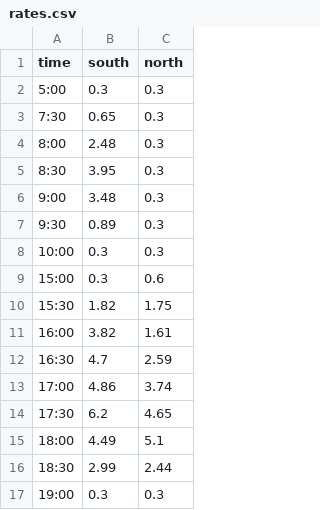
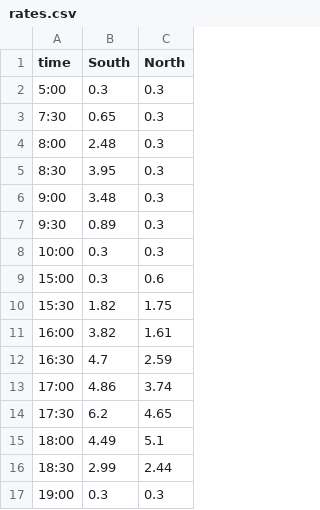
Before and after one commit to sccmckenzie/mopac, a CSV file: data-raw/rates.csv, drawn as a sheet.

Commit message:
change to rates directions to sentence case

```diff
--- a/data-raw/rates.csv
+++ b/data-raw/rates.csv
@@ -1,2 +1,2 @@
-time,south,north
+time,South,North
 5:00,0.3,0.3
```
Also changed, not shown: 3 other files.
